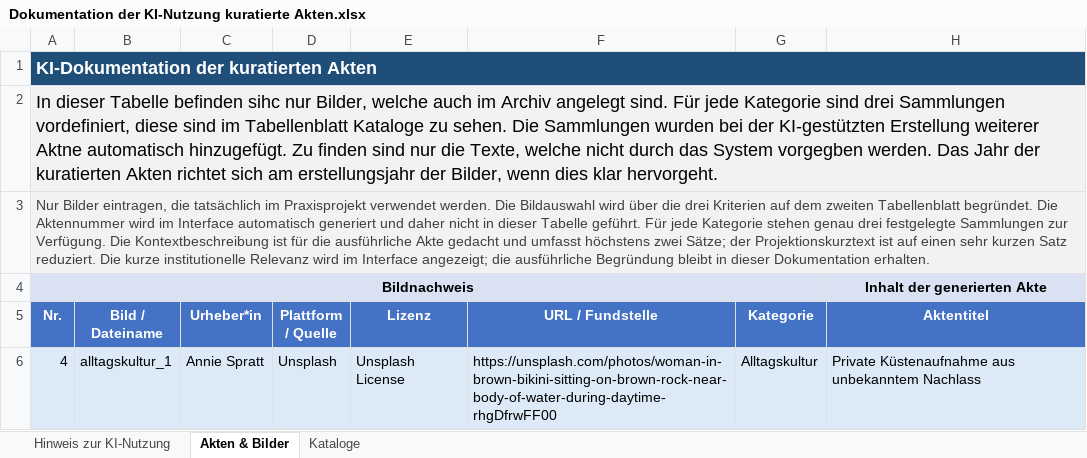
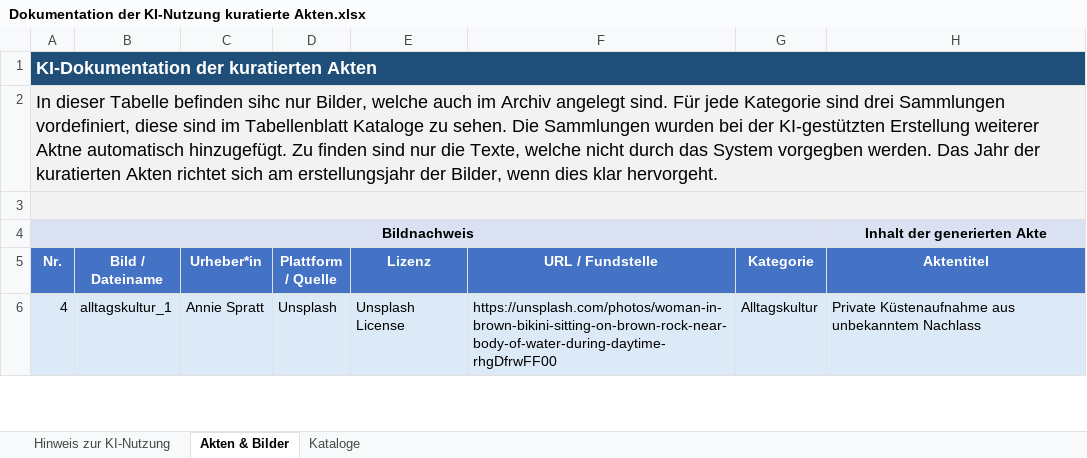
Before and after one commit to michellebrgr/wenn-erinnerung-zur-entscheidung-wird, an Excel workbook: docs/ai-usage/ChatGPT-Nutzung/Dokumentation der KI-Nutzung kuratierte Akten.xlsx, sheet Akten & Bilder, drawn as a sheet; only a part is shown; values as stored, in another font and other column widths than the file's, no borders; the diff names each change by its address in the sheet, - before the commit and + after, or states it on an @@ line.

```diff
--- a/docs/ai-usage/ChatGPT-Nutzung/Dokumentation der KI-Nutzung kuratierte Akten.xlsx (sheet Akten & Bilder)
+++ b/docs/ai-usage/ChatGPT-Nutzung/Dokumentation der KI-Nutzung kuratierte Akten.xlsx (sheet Akten & Bilder)
-A3 (Nr.): Nur Bilder eintragen, die tatsächlich im Praxisprojekt verwendet werden. Die Bildauswahl wird über die drei Kriterien auf dem zweiten Tabellenblatt begründet. Die Aktennummer wird im Interface automatisch generiert und daher nicht in dieser Tabelle geführt. Für jede Kategorie stehen genau drei festgelegte Sammlungen zur Verfügung. Die Kontextbeschreibung ist für die ausführliche Akte gedacht und umfasst höchstens zwei Sätze; der Projektionskurztext ist auf einen sehr kurzen Satz reduziert. Die kurze institutionelle Relevanz wird im Interface angezeigt; die ausführliche Begründung bleibt in dieser Dokumentation erhalten.
+A3 (Nr.): (empty)
```
Also changed, not shown: 6 other files.
